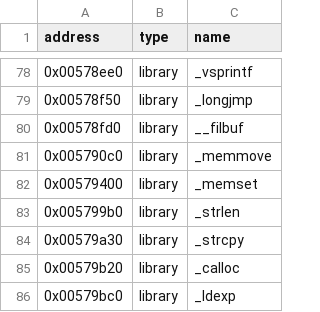
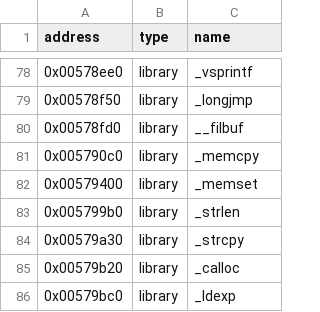
Before and after one commit to ApexWorm/rec2, a CSV file: reccmp/carma2_hw-mslibc.csv, drawn as a sheet; only a part is shown, gaps mark what is left out.

```diff
--- a/reccmp/carma2_hw-mslibc.csv
+++ b/reccmp/carma2_hw-mslibc.csv
@@ -80,3 +80,3 @@ address,type,name
 0x00578fd0,library,__filbuf
-0x005790c0,library,_memmove
+0x005790c0,library,_memcpy
 0x00579400,library,_memset
```
Also changed, not shown: reccmp/carma2_cheat-mslibc.csv, reccmp/carma2_sw-mslibc.csv.
